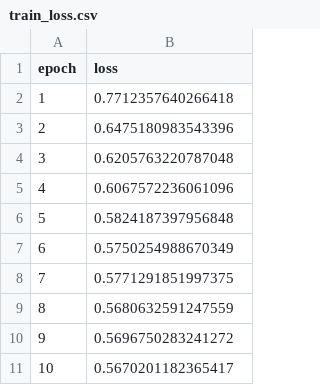
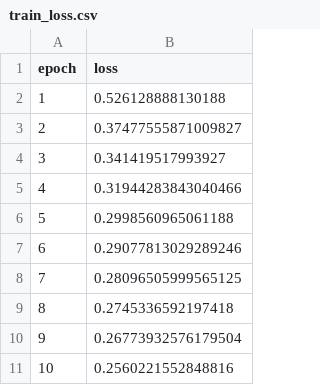
Before and after one commit to tapadipti/fashion_mnist_classification, a CSV file: output/train/train_loss.csv, drawn as a sheet.

```diff
--- a/output/train/train_loss.csv
+++ b/output/train/train_loss.csv
@@ -1,11 +1,11 @@
 epoch,loss
-1,0.7712357640266418
-2,0.6475180983543396
-3,0.6205763220787048
-4,0.6067572236061096
-5,0.5824187397956848
-6,0.5750254988670349
-7,0.5771291851997375
-8,0.5680632591247559
-9,0.5696750283241272
-10,0.5670201182365417
+1,0.526128888130188
+2,0.37477555871009827
+3,0.341419517993927
+4,0.31944283843040466
+5,0.2998560965061188
+6,0.29077813029289246
+7,0.28096505999565125
+8,0.2745336592197418
+9,0.26773932576179504
+10,0.2560221552848816
```
Also changed, not shown: output/train/train_accuracy.csv, 6 other files.
